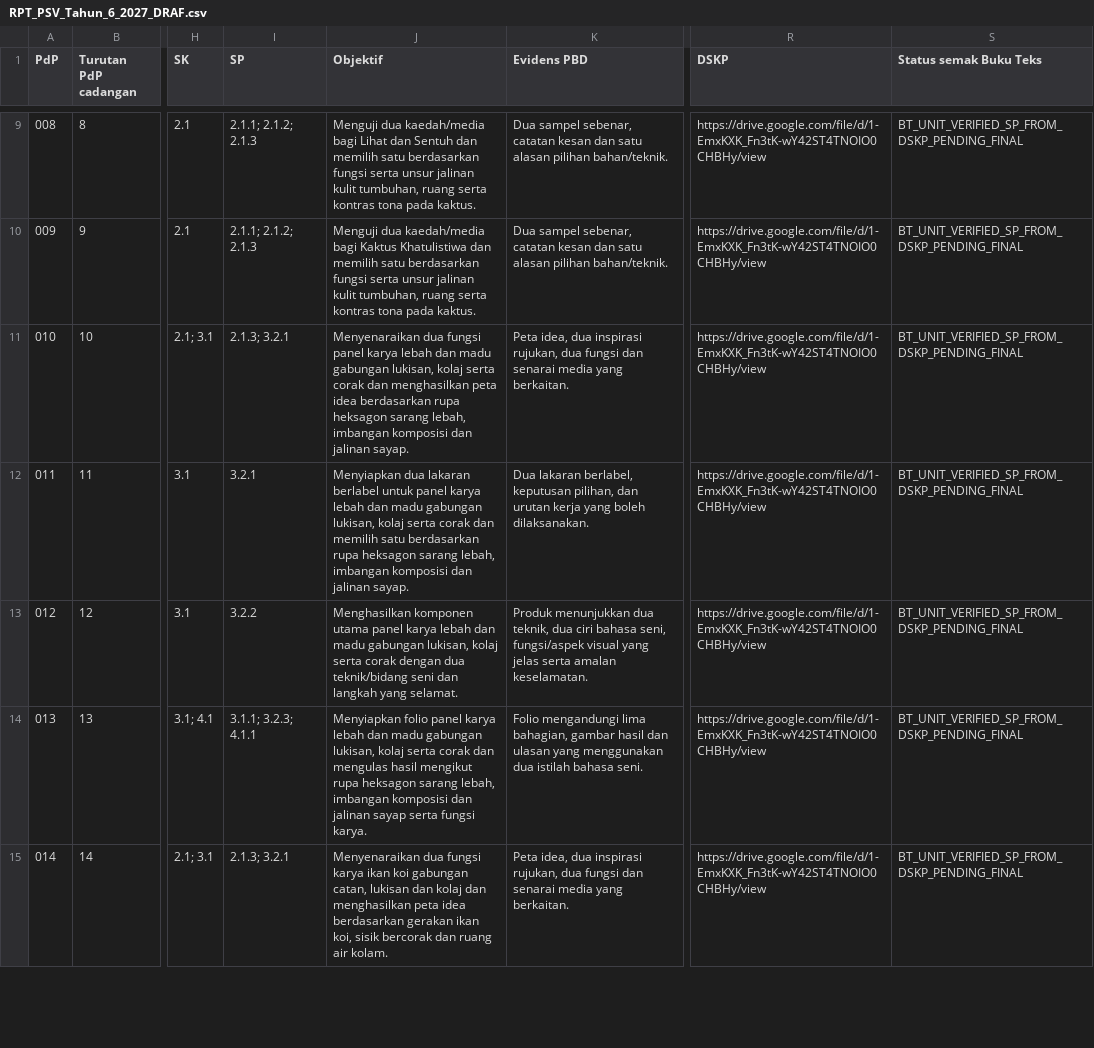
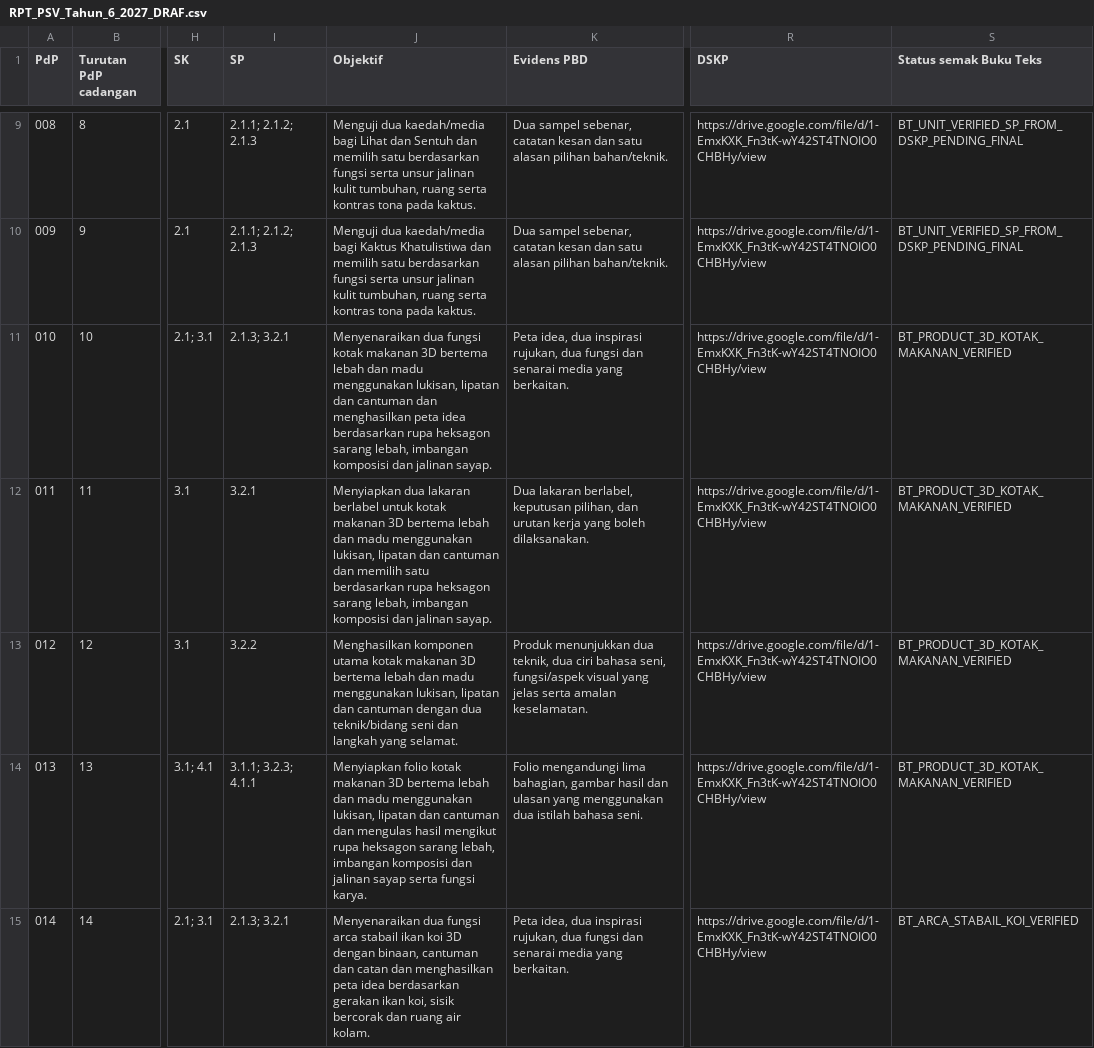
Before and after one commit to nurynayreen88/CikguLaju-AI, a CSV file: rpt_2027/psv/RPT_PSV_Tahun_6_2027_DRAF.csv, drawn as a sheet; only a part is shown, gaps mark what is left out; the diff covers the shown part only; the diff names each change by its address in the sheet, - before the commit and + after, or states it on an @@ line.

Commit message:
PSV Year 6 align RPT products and exhibition SP with corrected textbook RPH

```diff
--- a/rpt_2027/psv/RPT_PSV_Tahun_6_2027_DRAF.csv
+++ b/rpt_2027/psv/RPT_PSV_Tahun_6_2027_DRAF.csv
-J11 (Objektif): …dua fungsi panel karya lebah dan madu gabungan lukisan, kolaj serta corak dan menghasilkan…
+J11 (Objektif): …dua fungsi kotak makanan 3D bertema lebah dan madu menggunakan lukisan, lipatan dan cantuman dan menghasilkan…
-S11:S14 (Status semak Buku Teks): BT_UNIT_VERIFIED_SP_FROM_DSKP_PENDING_FINAL
+S11:S14 (Status semak Buku Teks): BT_PRODUCT_3D_KOTAK_MAKANAN_VERIFIED
-J12 (Objektif): …berlabel untuk panel karya lebah dan madu gabungan lukisan, kolaj serta corak dan memilih…
+J12 (Objektif): …berlabel untuk kotak makanan 3D bertema lebah dan madu menggunakan lukisan, lipatan dan cantuman dan memilih…
-J13 (Objektif): …komponen utama panel karya lebah dan madu gabungan lukisan, kolaj serta corak dengan dua…
+J13 (Objektif): …komponen utama kotak makanan 3D bertema lebah dan madu menggunakan lukisan, lipatan dan cantuman dengan dua…
-J14 (Objektif): Menyiapkan folio panel karya lebah dan madu gabungan lukisan, kolaj serta corak dan mengulas…
+J14 (Objektif): Menyiapkan folio kotak makanan 3D bertema lebah dan madu menggunakan lukisan, lipatan dan cantuman dan mengulas…
-J15 (Objektif): …dua fungsi karya ikan koi gabungan catan, lukisan dan kolaj dan menghasilkan…
+J15 (Objektif): …dua fungsi arca stabail ikan koi 3D dengan binaan, cantuman dan catan dan menghasilkan…
-S15 (Status semak Buku Teks): BT_UNIT_VERIFIED_SP_FROM_DSKP_PENDING_FINAL
+S15 (Status semak Buku Teks): BT_ARCA_STABAIL_KOI_VERIFIED
```
Also changed, not shown: 11 edited cells elsewhere in this file.
